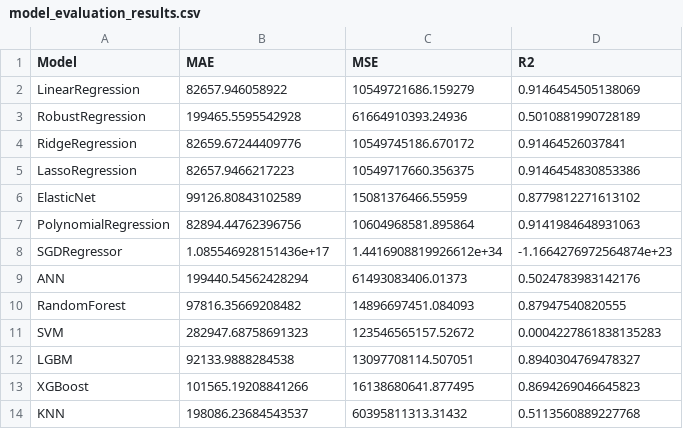
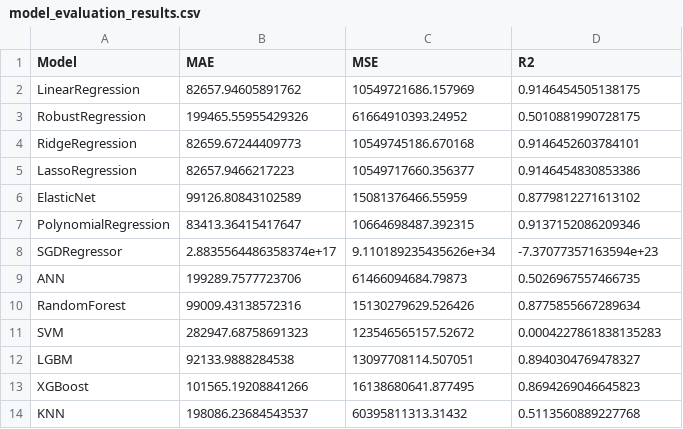
Before and after one commit to krishna54250/Data-Science-and-Machine-Learning-Projects, a CSV file: 3_Machine-Learning/1_Regression/1_House-Price-Prediction/model_evaluation_results.csv, drawn as a sheet.

```diff
--- a/3_Machine-Learning/1_Regression/1_House-Price-Prediction/model_evaluation_results.csv
+++ b/3_Machine-Learning/1_Regression/1_House-Price-Prediction/model_evaluation_results.csv
@@ -1,11 +1,11 @@
 Model,MAE,MSE,R2
-LinearRegression,82657.946058922,10549721686.159279,0.9146454505138069
-RobustRegression,199465.5595542928,61664910393.24936,0.5010881990728189
-RidgeRegression,82659.67244409776,10549745186.670172,0.91464526037841
-LassoRegression,82657.9466217223,10549717660.356375,0.9146454830853386
+LinearRegression,82657.94605891762,10549721686.157969,0.9146454505138175
+RobustRegression,199465.55955429326,61664910393.24952,0.5010881990728175
+RidgeRegression,82659.67244409773,10549745186.670168,0.9146452603784101
+LassoRegression,82657.9466217223,10549717660.356377,0.9146454830853386
 ElasticNet,99126.80843102589,15081376466.55959,0.8779812271613102
-PolynomialRegression,82894.44762396756,10604968581.895864,0.9141984648931063
-SGDRegressor,1.085546928151436e+17,1.4416908819926612e+34,-1.1664276972564874e+23
-ANN,199440.54562428294,61493083406.01373,0.5024783983142176
-RandomForest,97816.35669208482,14896697451.084093,0.87947540820555
+PolynomialRegression,83413.36415417647,10664698487.392315,0.9137152086209346
+SGDRegressor,2.8835564486358374e+17,9.110189235435626e+34,-7.37077357163594e+23
+ANN,199289.7577723706,61466094684.79873,0.5026967557466735
+RandomForest,99009.43138572316,15130279629.526426,0.8775855667289634
 SVM,282947.68758691323,123546565157.52672,0.0004227861838135283
```
Also changed, not shown: 15 other files.
